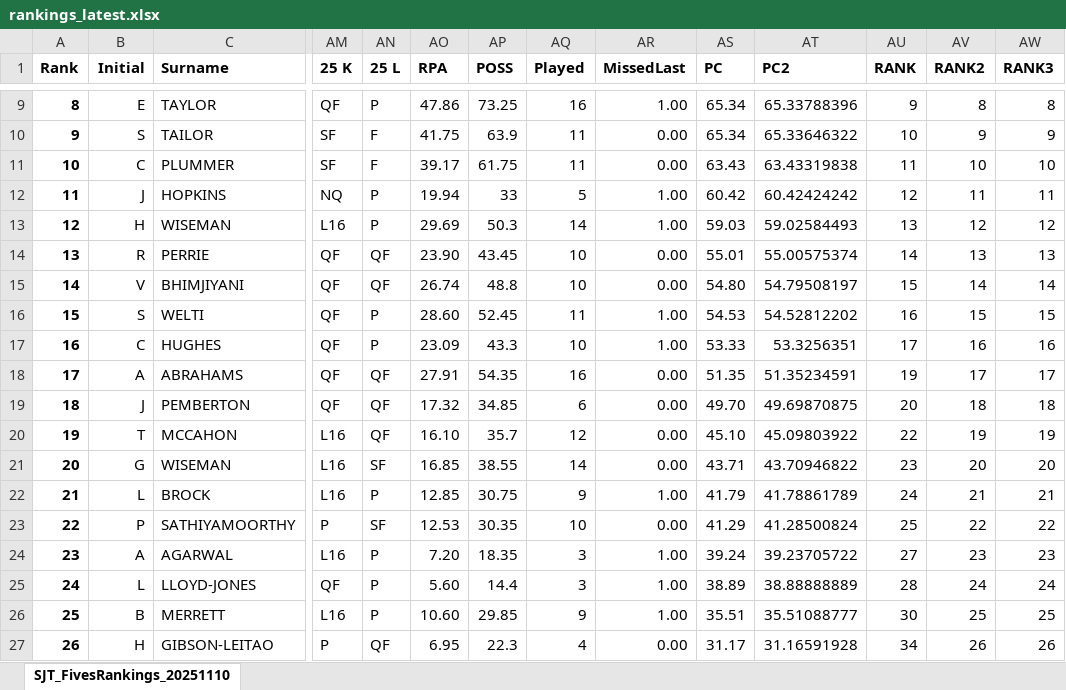
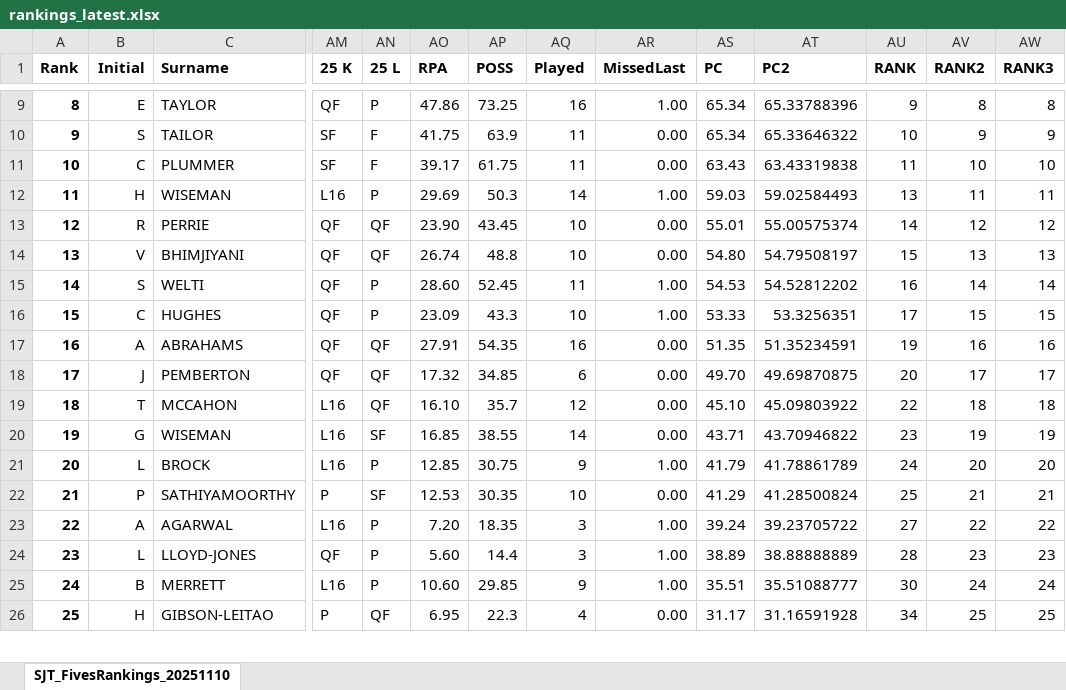
Before and after one commit to thatchersj/rank-the-fives, an Excel workbook: docs/downloads/rankings_latest.xlsx, sheet SJT_FivesRankings_20251110, drawn as a sheet; only a part is shown, gaps mark what is left out; values as stored, in another font and other column widths than the file's, no borders; conditional formats not drawn; removed rows and columns are numbered as before the commit, all else as after; rows hold the shown columns only; the diff covers the shown part only; the diff names each change by its address in the sheet, - before the commit and + after, or states it on an @@ line.

```diff
--- a/docs/downloads/rankings_latest.xlsx (sheet SJT_FivesRankings_20251110)
+++ b/docs/downloads/rankings_latest.xlsx (sheet SJT_FivesRankings_20251110)
-row 12: 11 | J | HOPKINS | NQ | P | 19.94 | 33 | 5 | 1.00 | 60.42 | 60.42424242 | 12 | 11 | 11
@@ column A (Rank) renumbered from row 12 down @@
-AV12 (RANK2): 12
+AV12 (RANK2): 11
-AW12 (RANK3): 12
+AW12 (RANK3): 11
-AV13 (RANK2): 13
+AV13 (RANK2): 12
-AW13 (RANK3): 13
+AW13 (RANK3): 12
-AV14 (RANK2): 14
+AV14 (RANK2): 13
-AW14 (RANK3): 14
+AW14 (RANK3): 13
-AV15 (RANK2): 15
+AV15 (RANK2): 14
-AW15 (RANK3): 15
+AW15 (RANK3): 14
-AV16 (RANK2): 16
+AV16 (RANK2): 15
-AW16 (RANK3): 16
+AW16 (RANK3): 15
-AV17 (RANK2): 17
+AV17 (RANK2): 16
-AW17 (RANK3): 17
+AW17 (RANK3): 16
-AV18 (RANK2): 18
+AV18 (RANK2): 17
-AW18 (RANK3): 18
+AW18 (RANK3): 17
-AV19 (RANK2): 19
+AV19 (RANK2): 18
-AW19 (RANK3): 19
+AW19 (RANK3): 18
-AV20 (RANK2): 20
+AV20 (RANK2): 19
-AW20 (RANK3): 20
+AW20 (RANK3): 19
-AV21 (RANK2): 21
+AV21 (RANK2): 20
-AW21 (RANK3): 21
+AW21 (RANK3): 20
-AV22 (RANK2): 22
+AV22 (RANK2): 21
-AW22 (RANK3): 22
+AW22 (RANK3): 21
-AV23 (RANK2): 23
+AV23 (RANK2): 22
-AW23 (RANK3): 23
+AW23 (RANK3): 22
-AV24 (RANK2): 24
+AV24 (RANK2): 23
-AW24 (RANK3): 24
+AW24 (RANK3): 23
-AV25 (RANK2): 25
+AV25 (RANK2): 24
-AW25 (RANK3): 25
+AW25 (RANK3): 24
-AV26 (RANK2): 26
+AV26 (RANK2): 25
-AW26 (RANK3): 26
+AW26 (RANK3): 25
```
Also changed, not shown: 2 added rows and 31 edited cells elsewhere in this sheet, 4 other files.
